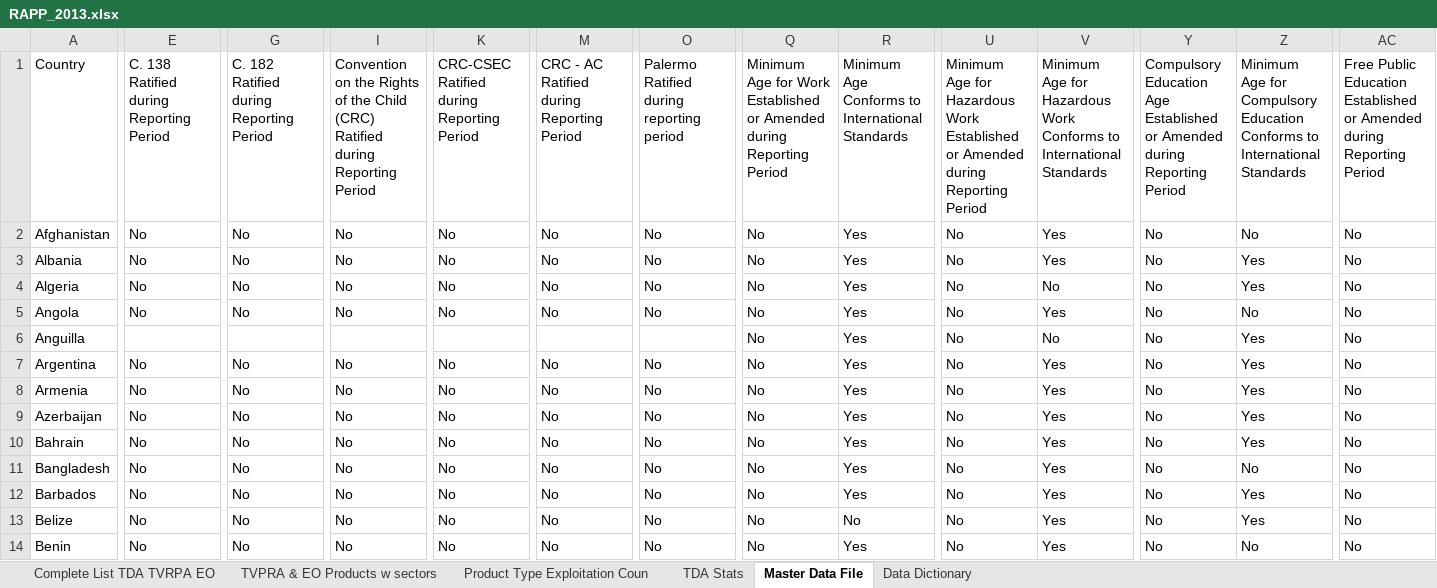
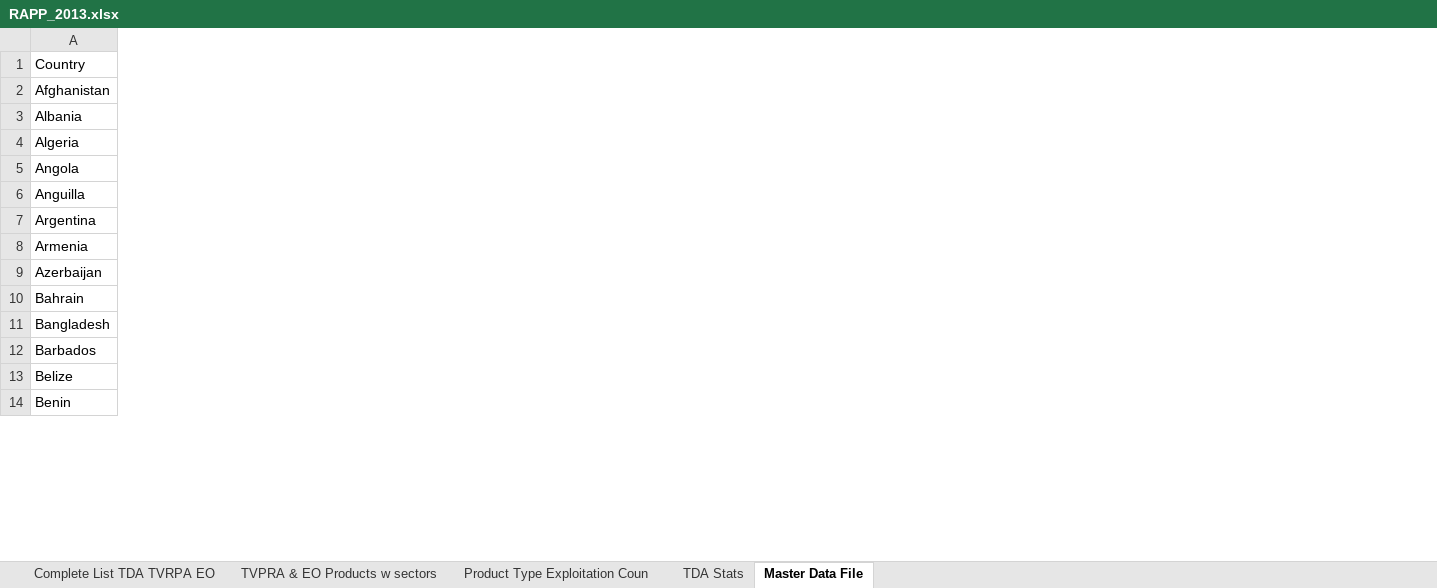
Before and after one commit to jessamynsmith/DOL-ILAB, an Excel workbook: source_data/RAPP_2013.xlsx, sheet Master Data File, drawn as a sheet; only a part is shown, gaps mark what is left out; values as stored, in another font and other column widths than the file's, no borders; the diff covers the shown part only; the diff names each change by its address in the sheet, - before the commit and + after, or states it on an @@ line.

Commit message:
Updated RAPP file

```diff
--- a/source_data/RAPP_2013.xlsx (sheet Master Data File)
+++ b/source_data/RAPP_2013.xlsx (sheet Master Data File)
-sheet tab: Data Dictionary
-column E, rows 1-14: C. 138 Ratified during Reporting Period | No | No | No | No |  | No | No | No | No | No | No | No | No
-column G, rows 1-14: C. 182 Ratified during Reporting Period | No | No | No | No |  | No | No | No | No | No | No | No | No
-column I, rows 1-14: Convention on the Rights of the Child (CRC) Ratified during Reporting Period | No | No | No | No |  | No | No | No | No | No | No | No | No
-column K, rows 1-14: CRC-CSEC Ratified during Reporting Period | No | No | No | No |  | No | No | No | No | No | No | No | No
-column M, rows 1-14: CRC - AC Ratified during Reporting Period | No | No | No | No |  | No | No | No | No | No | No | No | No
-column O, rows 1-14: Palermo Ratified during reporting period | No | No | No | No |  | No | No | No | No | No | No | No | No
-column Q, rows 1-14: Minimum Age for Work Established or Amended during Reporting Period | No | No | No | No | No | No | No | No | No | No | No | No | No
-column R, rows 1-14: Minimum Age Conforms to International Standards | Yes | Yes | Yes | Yes | Yes | Yes | Yes | Yes | Yes | Yes | Yes | No | Yes
-column U, rows 1-14: Minimum Age for Hazardous Work Established or Amended during Reporting Period | No | No | No | No | No | No | No | No | No | No | No | No | No
-column V, rows 1-14: Minimum Age for Hazardous Work Conforms to International Standards | Yes | Yes | No | Yes | No | Yes | Yes | Yes | Yes | Yes | Yes | Yes | Yes
-column Y, rows 1-14: Compulsory Education Age Established or Amended during Reporting Period | No | No | No | No | No | No | No | No | No | No | No | No | No
-column Z, rows 1-14: Minimum Age for Compulsory Education Conforms to International Standards | No | Yes | Yes | No | Yes | Yes | Yes | Yes | Yes | No | Yes | Yes | No
-column AC, rows 1-14: Free Public Education Established or Amended during Reporting Period | No | No | No | No | No | No | No | No | No | No | No | No | No
```
Also changed, not shown: 2 removed columns and cell formats elsewhere in this sheet, sheet TDA Stats.
